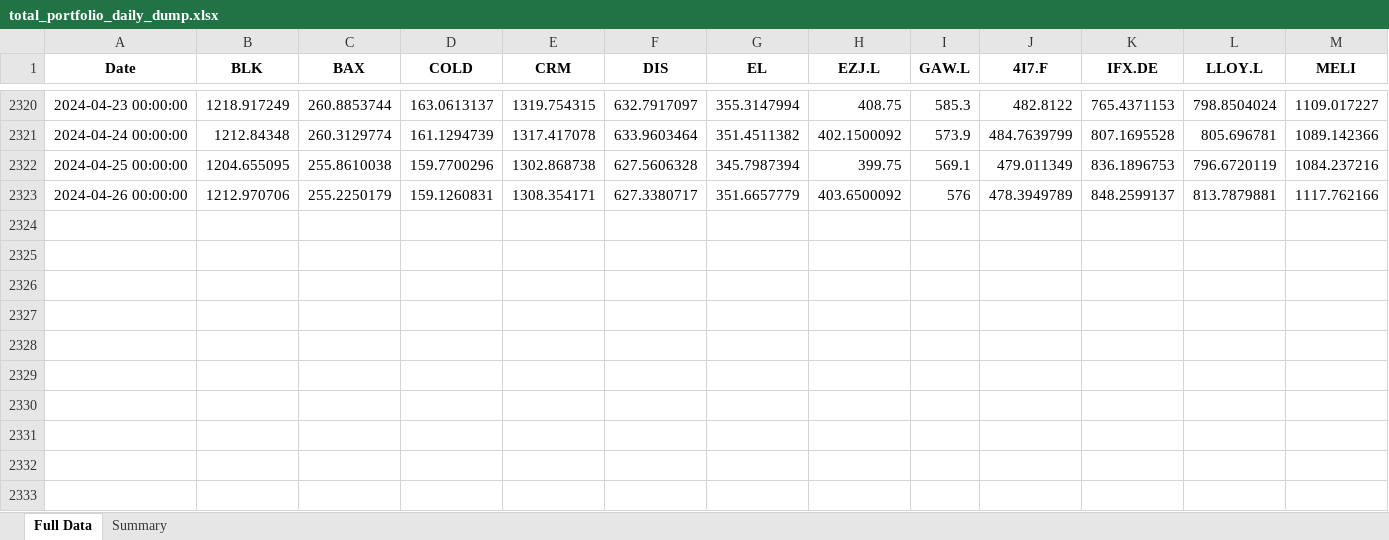
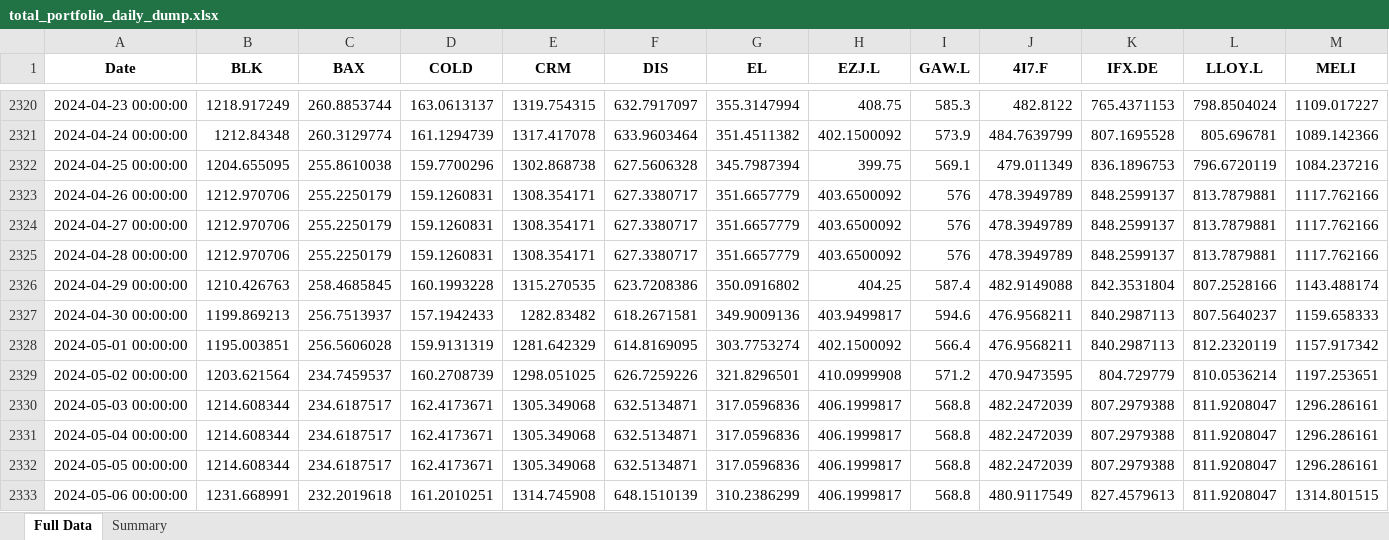
Before and after one commit to matat99/portfolio_mgr, an Excel workbook: revamp/total_portfolio_daily_dump.xlsx, sheet Full Data, drawn as a sheet; only a part is shown, gaps mark what is left out; values as stored, in another font and other column widths than the file's, no borders; rows hold the shown columns only; the diff names each change by its address in the sheet, - before the commit and + after, or states it on an @@ line.

Commit message:
updated the portfolio

```diff
--- a/revamp/total_portfolio_daily_dump.xlsx (sheet Full Data)
+++ b/revamp/total_portfolio_daily_dump.xlsx (sheet Full Data)
+row 2324: 2024-04-27 00:00:00 | 1212.970706 | 255.2250179 | 159.1260831 | 1308.354171 | 627.3380717 | 351.6657779 | 403.6500092 | 576 | 478.3949789 | 848.2599137 | 813.7879881 | 1117.762166
+row 2325: 2024-04-28 00:00:00 | 1212.970706 | 255.2250179 | 159.1260831 | 1308.354171 | 627.3380717 | 351.6657779 | 403.6500092 | 576 | 478.3949789 | 848.2599137 | 813.7879881 | 1117.762166
+row 2326: 2024-04-29 00:00:00 | 1210.426763 | 258.4685845 | 160.1993228 | 1315.270535 | 623.7208386 | 350.0916802 | 404.25 | 587.4 | 482.9149088 | 842.3531804 | 807.2528166 | 1143.488174
+row 2327: 2024-04-30 00:00:00 | 1199.869213 | 256.7513937 | 157.1942433 | 1282.83482 | 618.2671581 | 349.9009136 | 403.9499817 | 594.6 | 476.9568211 | 840.2987113 | 807.5640237 | 1159.658333
+row 2328: 2024-05-01 00:00:00 | 1195.003851 | 256.5606028 | 159.9131319 | 1281.642329 | 614.8169095 | 303.7753274 | 402.1500092 | 566.4 | 476.9568211 | 840.2987113 | 812.2320119 | 1157.917342
+row 2329: 2024-05-02 00:00:00 | 1203.621564 | 234.7459537 | 160.2708739 | 1298.051025 | 626.7259226 | 321.8296501 | 410.0999908 | 571.2 | 470.9473595 | 804.729779 | 810.0536214 | 1197.253651
+row 2330: 2024-05-03 00:00:00 | 1214.608344 | 234.6187517 | 162.4173671 | 1305.349068 | 632.5134871 | 317.0596836 | 406.1999817 | 568.8 | 482.2472039 | 807.2979388 | 811.9208047 | 1296.286161
+row 2331: 2024-05-04 00:00:00 | 1214.608344 | 234.6187517 | 162.4173671 | 1305.349068 | 632.5134871 | 317.0596836 | 406.1999817 | 568.8 | 482.2472039 | 807.2979388 | 811.9208047 | 1296.286161
+row 2332: 2024-05-05 00:00:00 | 1214.608344 | 234.6187517 | 162.4173671 | 1305.349068 | 632.5134871 | 317.0596836 | 406.1999817 | 568.8 | 482.2472039 | 807.2979388 | 811.9208047 | 1296.286161
+row 2333: 2024-05-06 00:00:00 | 1231.668991 | 232.2019618 | 161.2010251 | 1314.745908 | 648.1510139 | 310.2386299 | 406.1999817 | 568.8 | 480.9117549 | 827.4579613 | 811.9208047 | 1314.801515
```
Also changed, not shown: sheet Summary, revamp/weekly_report.xlsx, 5 other files.
